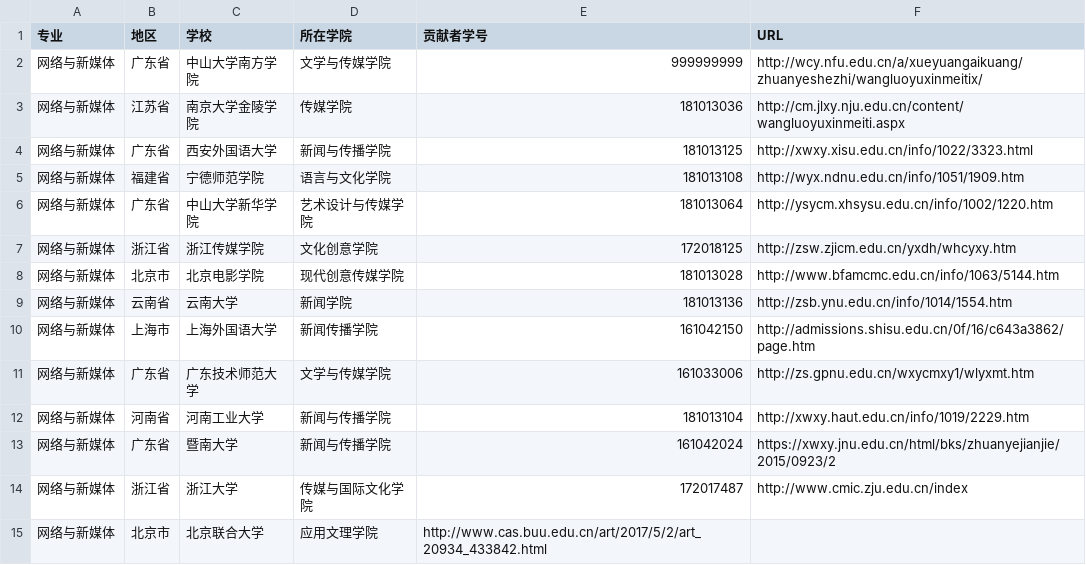
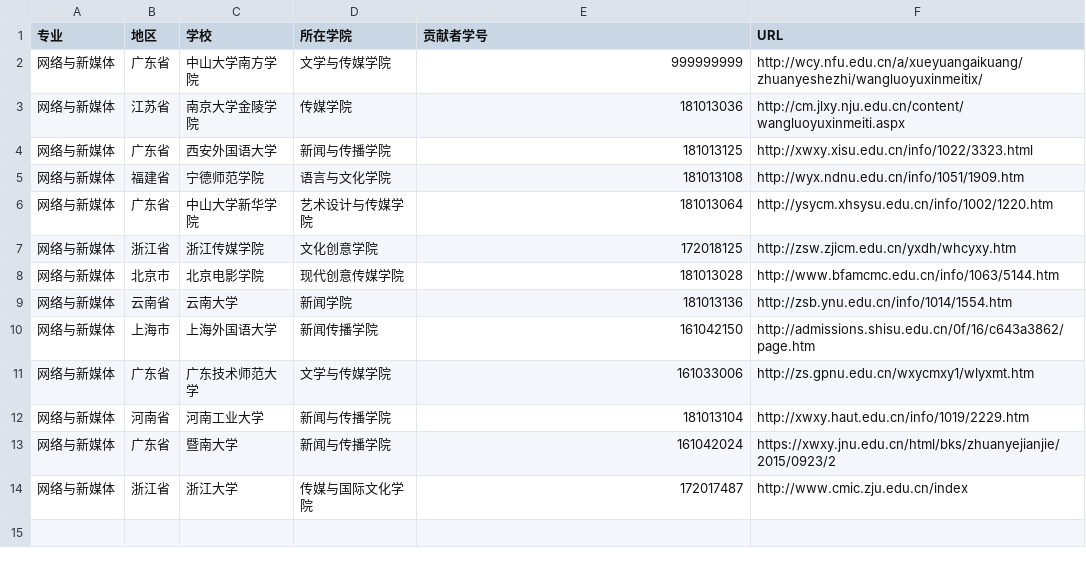
Before and after one commit to hanteng/China_newmedia_undergrad, a TSV file: list.tsv, drawn as a sheet.

Commit message:
因信息出现错误，删掉“北京联合大学”

```diff
--- a/list.tsv
+++ b/list.tsv
@@ -14,2 +14 @@
 网络与新媒体	浙江省	浙江大学	传媒与国际文化学院	172017487	http://www.cmic.zju.edu.cn/index
-网络与新媒体	北京市	北京联合大学	应用文理学院	http://www.cas.buu.edu.cn/art/2017/5/2/art_20934_433842.html
```
